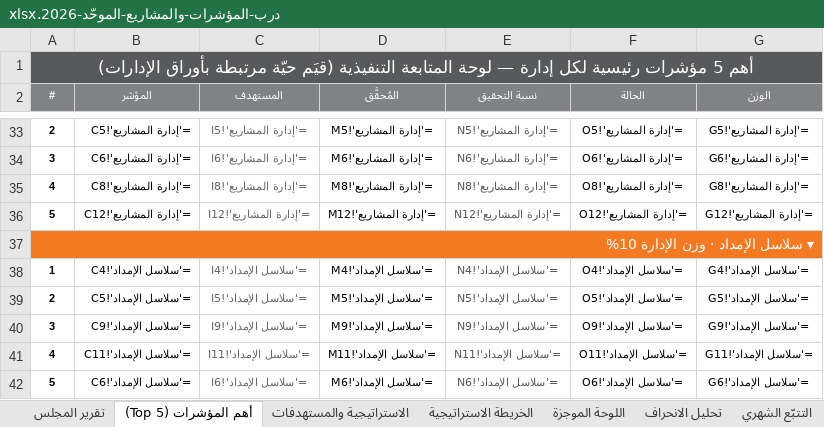
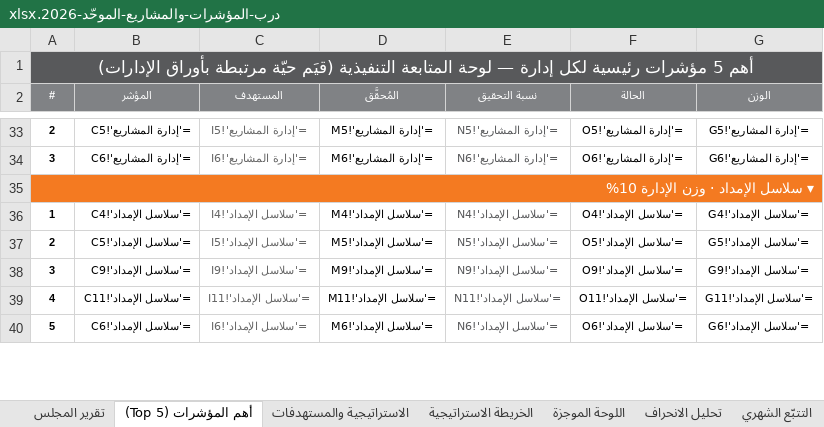
Before and after one commit to darbstations/khadija, an Excel workbook: درب-المؤشرات-والمشاريع-الموحّد-2026.xlsx, sheet أهم المؤشرات (Top 5), drawn as a sheet; only a part is shown, gaps mark what is left out; values as stored, in another font and other column widths than the file's, no borders; formulas without a stored value are shown as written; the diff names each change by its address in the sheet, - before the commit and + after, or states it on an @@ line.

```diff
--- a/درب-المؤشرات-والمشاريع-الموحّد-2026.xlsx (sheet أهم المؤشرات (Top 5))
+++ b/درب-المؤشرات-والمشاريع-الموحّد-2026.xlsx (sheet أهم المؤشرات (Top 5))
-row 35: 4 | ='إدارة المشاريع'!C8 | ='إدارة المشاريع'!I8 | ='إدارة المشاريع'!M8 | ='إدارة المشاريع'!N8 | ='إدارة المشاريع'!O8 | ='إدارة المشاريع'!G8
-row 36: 5 | ='إدارة المشاريع'!C12 | ='إدارة المشاريع'!I12 | ='إدارة المشاريع'!M12 | ='إدارة المشاريع'!N12 | ='إدارة المشاريع'!O12 | ='إدارة المشاريع'!G12
```
Also changed, not shown: sheet التتبّع الشهري, sheet إدارة المشاريع, sheet بطاقة تعريف المؤشرات, sheet تحليل الانحراف, sheet الاستراتيجية والمستهدفات, sheet اللوحة الموجزة, 3 more sheets, hidden cells, 1 other file.
